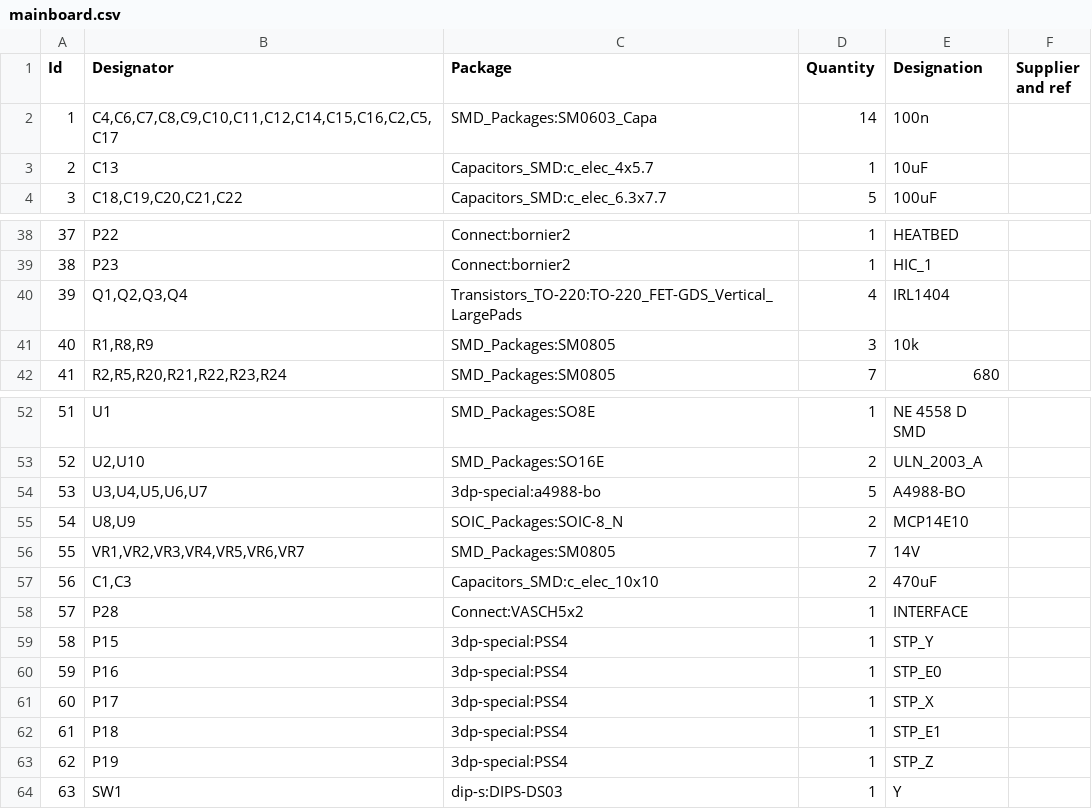
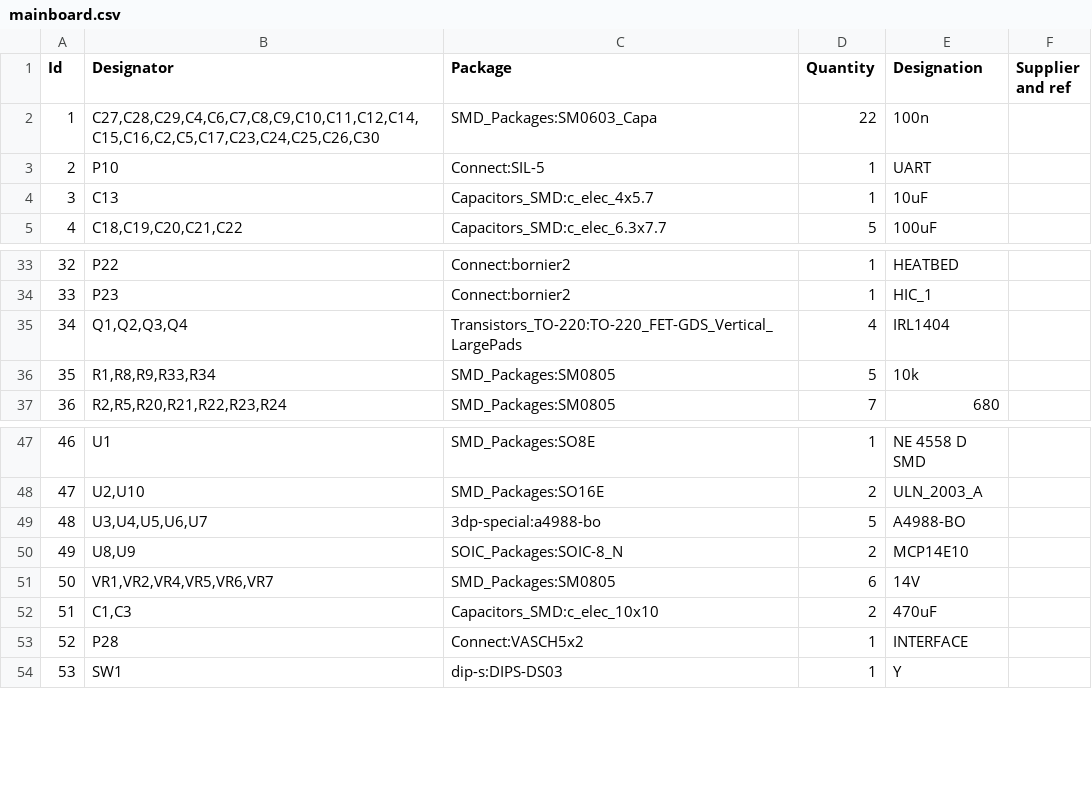
Before and after one commit to cjsatuforc/QsP, a CSV file: mainboard.csv, drawn as a sheet; only a part is shown, gaps mark what is left out; addresses are those after the commit; the diff covers the shown part only; the diff names each change by its address in the sheet, - before the commit and + after, or states it on an @@ line.

```diff
--- a/mainboard.csv
+++ b/mainboard.csv
-B2 (Designator): C4,C6,C7,C8,C9,C10,C11,C12,C14,C15,C16,C2,C5,C17
+B2 (Designator): C27,C28,C29,C4,C6,C7,C8,C9,C10,C11,C12,C14,C15,C16,C2,C5,C17,C23,C24,C25,C26,C30
-D2 (Quantity): 14
+D2 (Quantity): 22
+row 3: 2 | P10 | Connect:SIL-5 | 1 | UART
@@ column A (Id) renumbered between rows 4 and 71 @@
-B36 (Designator): R1,R8,R9
+B36 (Designator): R1,R8,R9,R33,R34
-D36 (Quantity): 3
+D36 (Quantity): 5
-B51 (Designator): VR1,VR2,VR3,VR4,VR5,VR6,VR7
+B51 (Designator): VR1,VR2,VR4,VR5,VR6,VR7
-D51 (Quantity): 7
+D51 (Quantity): 6
@@ row 59 moved to row 72: 71 @@
@@ row 60 moved to row 73: 72 @@
@@ row 61 moved to row 74: 73 @@
@@ row 62 moved to row 75: 74 @@
@@ row 63 moved to row 76: 75 @@
```
Also changed, not shown: 8 added rows and 6 removed rows elsewhere in this file, 7 other files.
